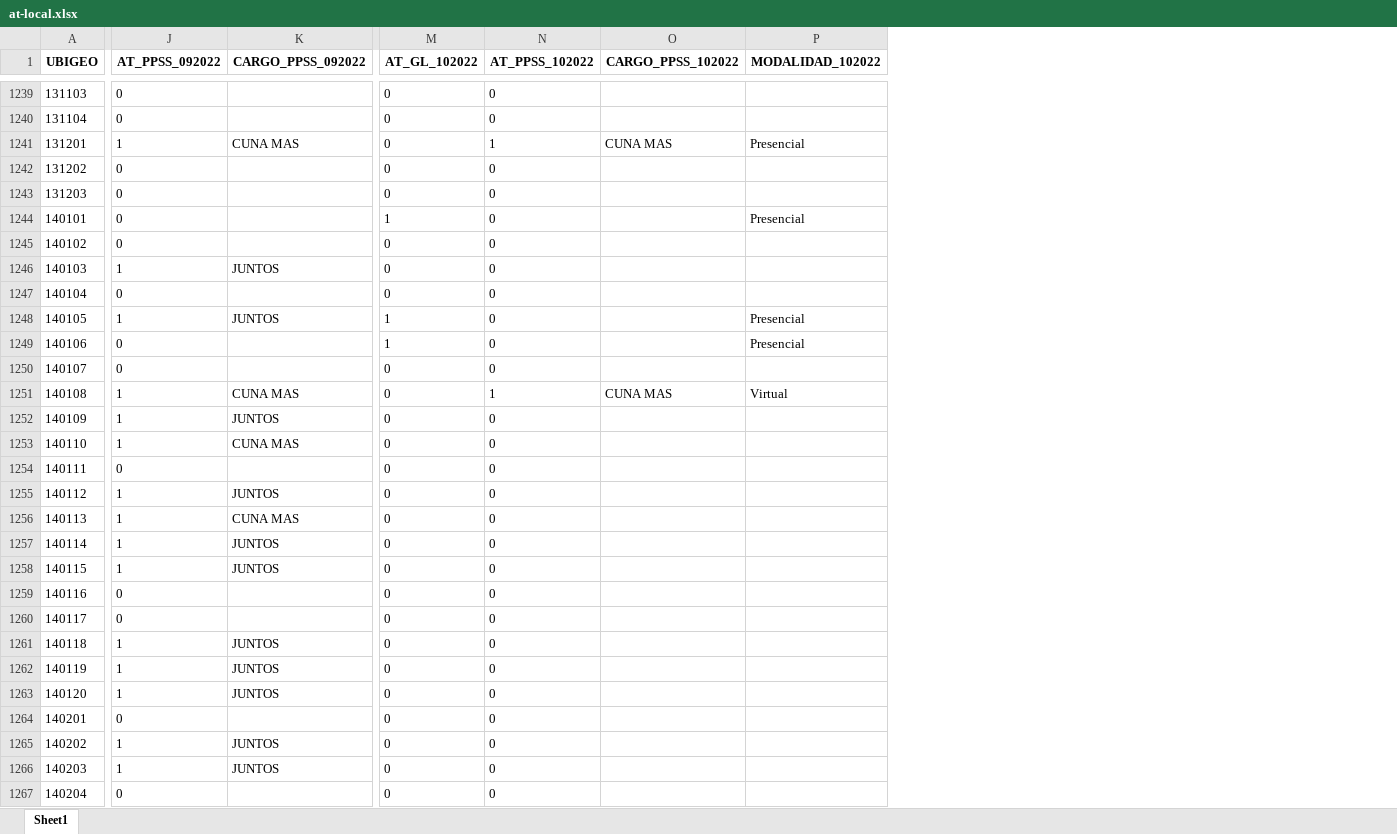
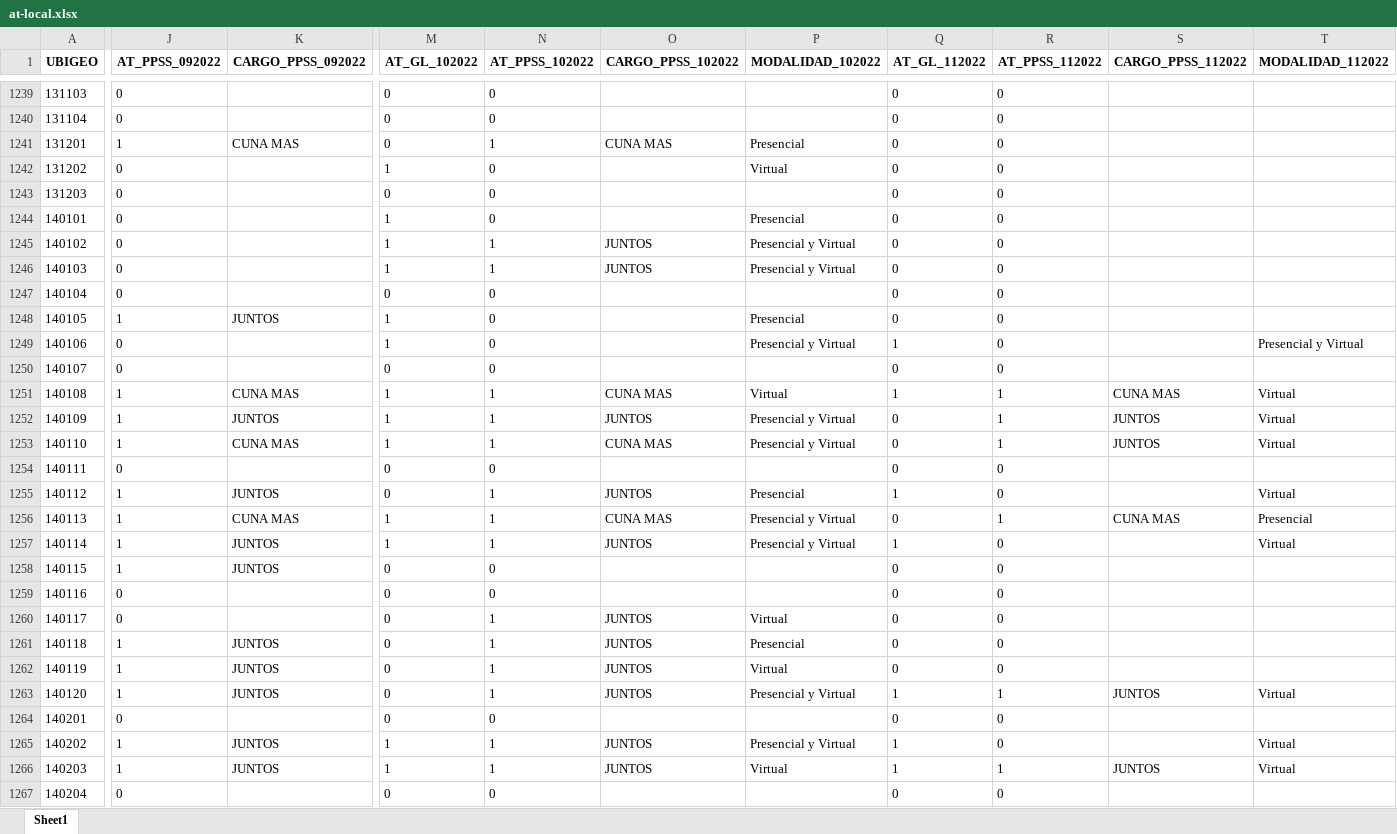
Before and after one commit to bmfazio/egtpi-gs-at, an Excel workbook: at-local.xlsx, sheet Sheet1, drawn as a sheet; only a part is shown, gaps mark what is left out; values as stored, in another font and other column widths than the file's, no borders; the diff covers the shown part only; the diff names each change by its address in the sheet, - before the commit and + after, or states it on an @@ line.

```diff
--- a/at-local.xlsx (sheet Sheet1)
+++ b/at-local.xlsx (sheet Sheet1)
+column Q (AT_GL_112022), rows 1239-1267: 0 | 0 | 0 | 0 | 0 | 0 | 0 | 0 | 0 | 0 | 1 | 0 | 1 | 0 | 0 | 0 | 1 | 0 | 1 | 0 | 0 | 0 | 0 | 0 | 1 | 0 | 1 | 1 | 0
+column R (AT_PPSS_112022), rows 1239-1267: 0 | 0 | 0 | 0 | 0 | 0 | 0 | 0 | 0 | 0 | 0 | 0 | 1 | 1 | 1 | 0 | 0 | 1 | 0 | 0 | 0 | 0 | 0 | 0 | 1 | 0 | 0 | 1 | 0
+column S (CARGO_PPSS_112022), rows 1251-1266: CUNA MAS | JUNTOS | JUNTOS |  |  | CUNA MAS |  |  |  |  |  |  | JUNTOS |  |  | JUNTOS
+column T (MODALIDAD_112022), rows 1249-1266: Presencial y Virtual |  | Virtual | Virtual | Virtual |  | Virtual | Presencial | Virtual |  |  |  |  |  | Virtual |  | Virtual | Virtual
-M1242 (AT_GL_102022): 0
+M1242 (AT_GL_102022): 1
-P1242 (MODALIDAD_102022): (empty)
+P1242 (MODALIDAD_102022): Virtual
-M1245:M1246 (AT_GL_102022): 0
+M1245:M1246 (AT_GL_102022): 1
-N1245:N1246 (AT_PPSS_102022): 0
+N1245:N1246 (AT_PPSS_102022): 1
-O1245:O1246 (CARGO_PPSS_102022): (empty)
+O1245:O1246 (CARGO_PPSS_102022): JUNTOS
-P1245:P1246 (MODALIDAD_102022): (empty)
+P1245:P1246 (MODALIDAD_102022): Presencial y Virtual
-J1246 (AT_PPSS_092022): 1
+J1246 (AT_PPSS_092022): 0
-K1246 (CARGO_PPSS_092022): JUNTOS
+K1246 (CARGO_PPSS_092022): (empty)
-P1249 (MODALIDAD_102022): Presencial
+P1249 (MODALIDAD_102022): Presencial y Virtual
-M1251:M1253 (AT_GL_102022): 0
+M1251:M1253 (AT_GL_102022): 1
-N1252:N1253 (AT_PPSS_102022): 0
+N1252:N1253 (AT_PPSS_102022): 1
-O1252 (CARGO_PPSS_102022): (empty)
+O1252 (CARGO_PPSS_102022): JUNTOS
-P1252:P1253 (MODALIDAD_102022): (empty)
+P1252:P1253 (MODALIDAD_102022): Presencial y Virtual
-O1253 (CARGO_PPSS_102022): (empty)
+O1253 (CARGO_PPSS_102022): CUNA MAS
-N1255:N1257 (AT_PPSS_102022): 0
+N1255:N1257 (AT_PPSS_102022): 1
-O1255 (CARGO_PPSS_102022): (empty)
+O1255 (CARGO_PPSS_102022): JUNTOS
-P1255 (MODALIDAD_102022): (empty)
+P1255 (MODALIDAD_102022): Presencial
-M1256:M1257 (AT_GL_102022): 0
+M1256:M1257 (AT_GL_102022): 1
-O1256 (CARGO_PPSS_102022): (empty)
+O1256 (CARGO_PPSS_102022): CUNA MAS
-P1256:P1257 (MODALIDAD_102022): (empty)
+P1256:P1257 (MODALIDAD_102022): Presencial y Virtual
-O1257 (CARGO_PPSS_102022): (empty)
+O1257 (CARGO_PPSS_102022): JUNTOS
-N1260:N1263 (AT_PPSS_102022): 0
+N1260:N1263 (AT_PPSS_102022): 1
-O1260:O1263 (CARGO_PPSS_102022): (empty)
+O1260:O1263 (CARGO_PPSS_102022): JUNTOS
-P1260 (MODALIDAD_102022): (empty)
+P1260 (MODALIDAD_102022): Virtual
-P1261 (MODALIDAD_102022): (empty)
+P1261 (MODALIDAD_102022): Presencial
-P1262 (MODALIDAD_102022): (empty)
+P1262 (MODALIDAD_102022): Virtual
-P1263 (MODALIDAD_102022): (empty)
+P1263 (MODALIDAD_102022): Presencial y Virtual
-M1265:M1266 (AT_GL_102022): 0
+M1265:M1266 (AT_GL_102022): 1
-N1265:N1266 (AT_PPSS_102022): 0
+N1265:N1266 (AT_PPSS_102022): 1
-O1265:O1266 (CARGO_PPSS_102022): (empty)
+O1265:O1266 (CARGO_PPSS_102022): JUNTOS
-P1265 (MODALIDAD_102022): (empty)
+P1265 (MODALIDAD_102022): Presencial y Virtual
-P1266 (MODALIDAD_102022): (empty)
+P1266 (MODALIDAD_102022): Virtual
```
Also changed, not shown: 1095 edited cells elsewhere in this sheet, _FUZZY-at-local-LISTO.xlsx, at-regional.xlsx, 25 other files.
